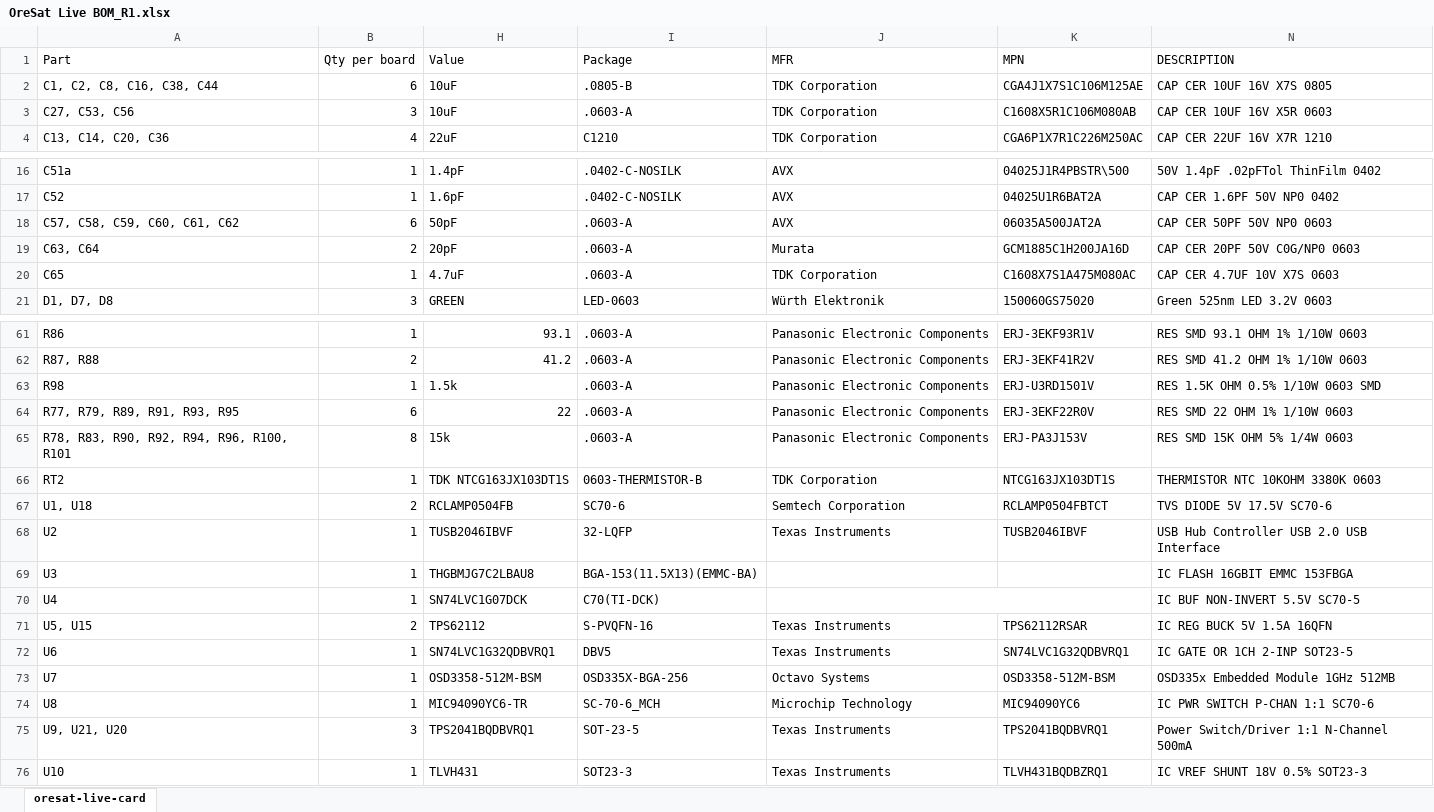
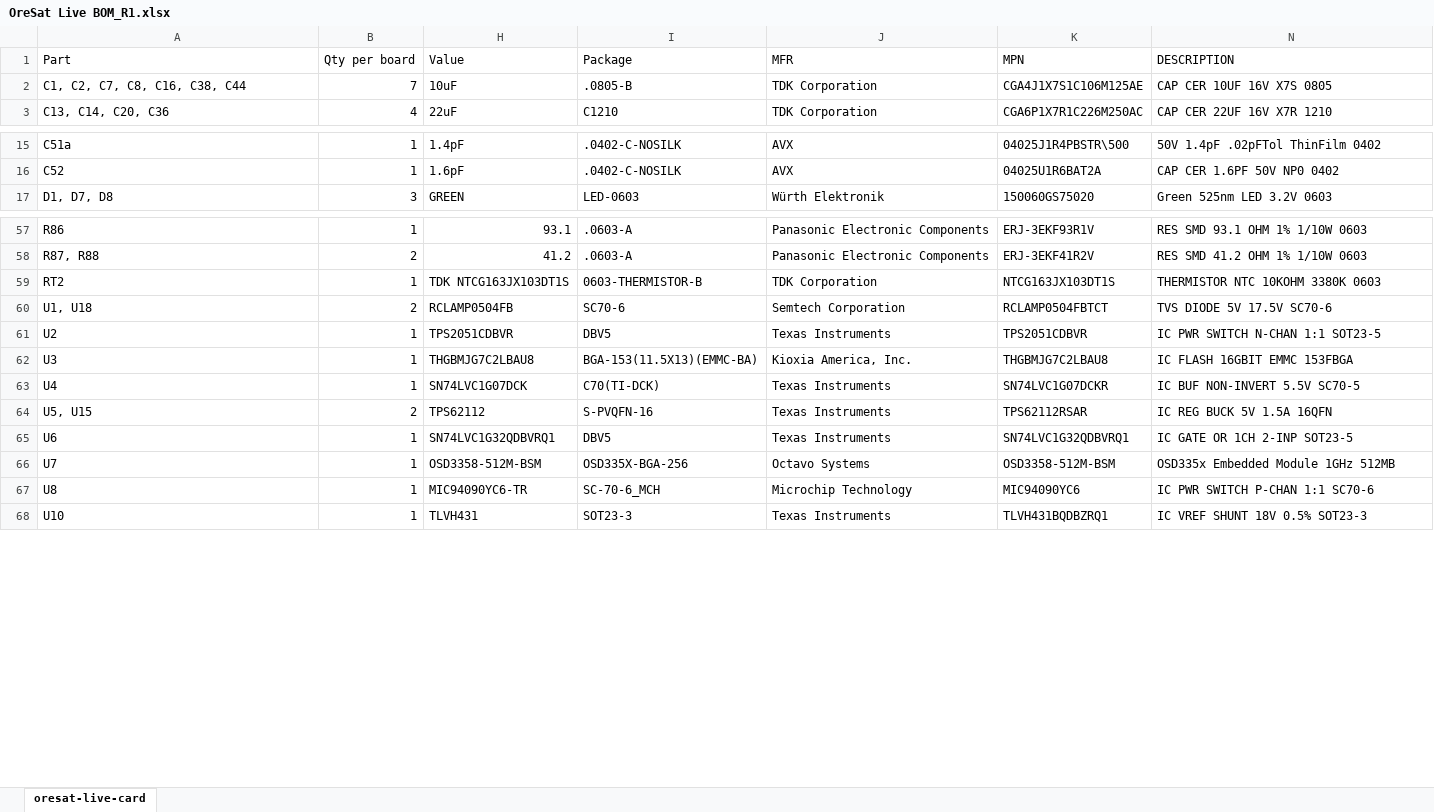
Before and after one commit to oresat/oresat-dxwifi-hardware, an Excel workbook: oresat-live-card/OreSat Live BOM_R1.xlsx, sheet oresat-live-card, drawn as a sheet; only a part is shown, gaps mark what is left out; values as stored, in another font and other column widths than the file's, no cell formats; removed rows and columns are numbered as before the commit, all else as after; the diff covers the shown part only; the diff names each change by its address in the sheet, - before the commit and + after, or states it on an @@ line.

Commit message:
accidentally overwrote BOM, reverting

```diff
--- a/oresat-live-card/OreSat Live BOM_R1.xlsx (sheet oresat-live-card)
+++ b/oresat-live-card/OreSat Live BOM_R1.xlsx (sheet oresat-live-card)
-A2 (Part): C1, C2, C8, C16, C38, C44
+A2 (Part): C1, C2, C7, C8, C16, C38, C44
-B2 (Qty per board): 6
+B2 (Qty per board): 7
-row 3: C27, C53, C56 | 3 | 10uF | .0603-A | TDK Corporation | C1608X5R1C106M080AB | CAP CER 10UF 16V X5R 0603
-row 18: C57, C58, C59, C60, C61, C62 | 6 | 50pF | .0603-A | AVX | 06035A500JAT2A | CAP CER 50PF 50V NP0 0603
-row 19: C63, C64 | 2 | 20pF | .0603-A | Murata | GCM1885C1H200JA16D | CAP CER 20PF 50V C0G/NP0 0603
-row 20: C65 | 1 | 4.7uF | .0603-A | TDK Corporation | C1608X7S1A475M080AC | CAP CER 4.7UF 10V X7S 0603
-row 63: R98 | 1 | 1.5k | .0603-A | Panasonic Electronic Components | ERJ-U3RD1501V | RES 1.5K OHM 0.5% 1/10W 0603 SMD
-row 64: R77, R79, R89, R91, R93, R95 | 6 | 22 | .0603-A | Panasonic Electronic Components | ERJ-3EKF22R0V | RES SMD 22 OHM 1% 1/10W 0603
-row 65: R78, R83, R90, R92, R94, R96, R100, R101 | 8 | 15k | .0603-A | Panasonic Electronic Components | ERJ-PA3J153V | RES SMD 15K OHM 5% 1/4W 0603
-H61 (Value): TUSB2046IBVF
+H61 (Value): TPS2051CDBVR
-I61 (Package): 32-LQFP
+I61 (Package): DBV5
-K61 (MPN): TUSB2046IBVF
+K61 (MPN): TPS2051CDBVR
-N61 (DESCRIPTION): USB Hub Controller USB 2.0 USB Interface
+N61 (DESCRIPTION): IC PWR SWITCH N-CHAN 1:1 SOT23-5
-J62 (MFR): (empty)
+J62 (MFR): Kioxia America, Inc.
-K62 (MPN): (empty)
+K62 (MPN): THGBMJG7C2LBAU8
-J63 (MFR): (empty)
+J63 (MFR): Texas Instruments
-J70:K70 merged
-K63 (MPN): (empty)
+K63 (MPN): SN74LVC1G07DCKR
-row 75: U9, U21, U20 | 3 | TPS2041BQDBVRQ1 | SOT-23-5 | Texas Instruments | TPS2041BQDBVRQ1 | Power Switch/Driver 1:1 N-Channel 500mA
```
Also changed, not shown: 1 removed row and 8 edited cells elsewhere in this sheet, cell formats, hidden cells.
